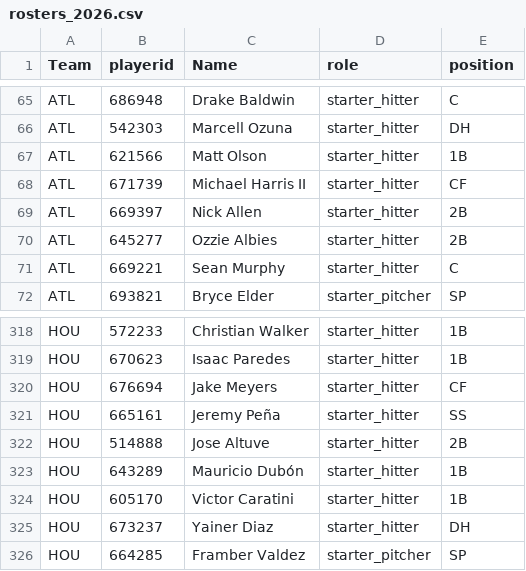
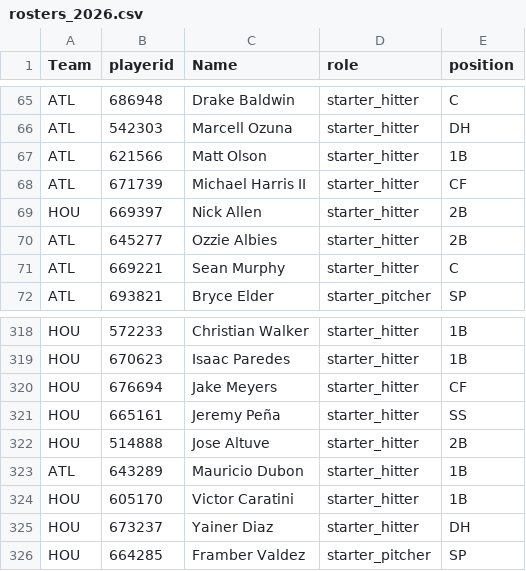
Before and after one commit to NairSiddharth/sWARm, a CSV file: data/rosters/rosters_2026.csv, drawn as a sheet; only a part is shown, gaps mark what is left out.

Commit message:
update to code to handle accent marks (proper encoding), also handled positions better and projection of PAs better for projecting WAR for players for team projections

```diff
--- a/data/rosters/rosters_2026.csv
+++ b/data/rosters/rosters_2026.csv
@@ -68,3 +68,3 @@ ATL,621566,Matt Olson,starter_hitter,1B
 ATL,671739,Michael Harris II,starter_hitter,CF
-ATL,669397,Nick Allen,starter_hitter,2B
+HOU,669397,Nick Allen,starter_hitter,2B
 ATL,645277,Ozzie Albies,starter_hitter,2B
@@ -322,3 +322,3 @@ HOU,665161,Jeremy Peña,starter_hitter,SS
 HOU,514888,Jose Altuve,starter_hitter,2B
-HOU,643289,Mauricio Dubón,starter_hitter,1B
+ATL,643289,Mauricio Dubon,starter_hitter,1B
 HOU,605170,Victor Caratini,starter_hitter,1B
```
Also changed, not shown: 3 other files.
